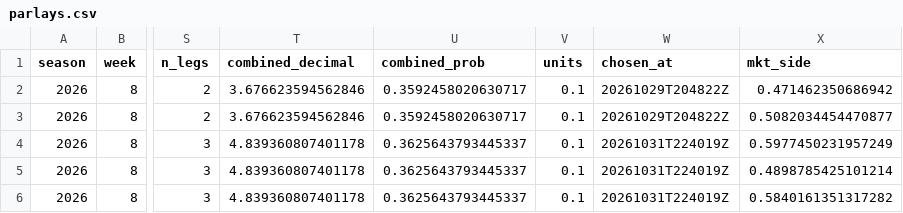
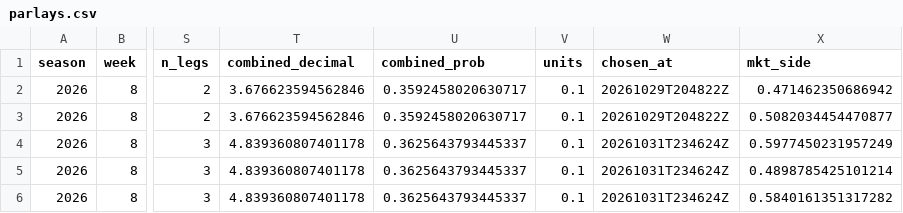
Before and after one commit to EvanDAmours/ArvellsStinkySlammerModel, a CSV file: data/parlays.csv, drawn as a sheet; only a part is shown, gaps mark what is left out; the diff names each change by its address in the sheet, - before the commit and + after, or states it on an @@ line.

Commit message:
Lines 2026-10-31T23:46

```diff
--- a/data/parlays.csv
+++ b/data/parlays.csv
-W4:W6 (chosen_at): 20261031T224019Z
+W4:W6 (chosen_at): 20261031T234624Z
```
Also changed, not shown: 6 other files.
